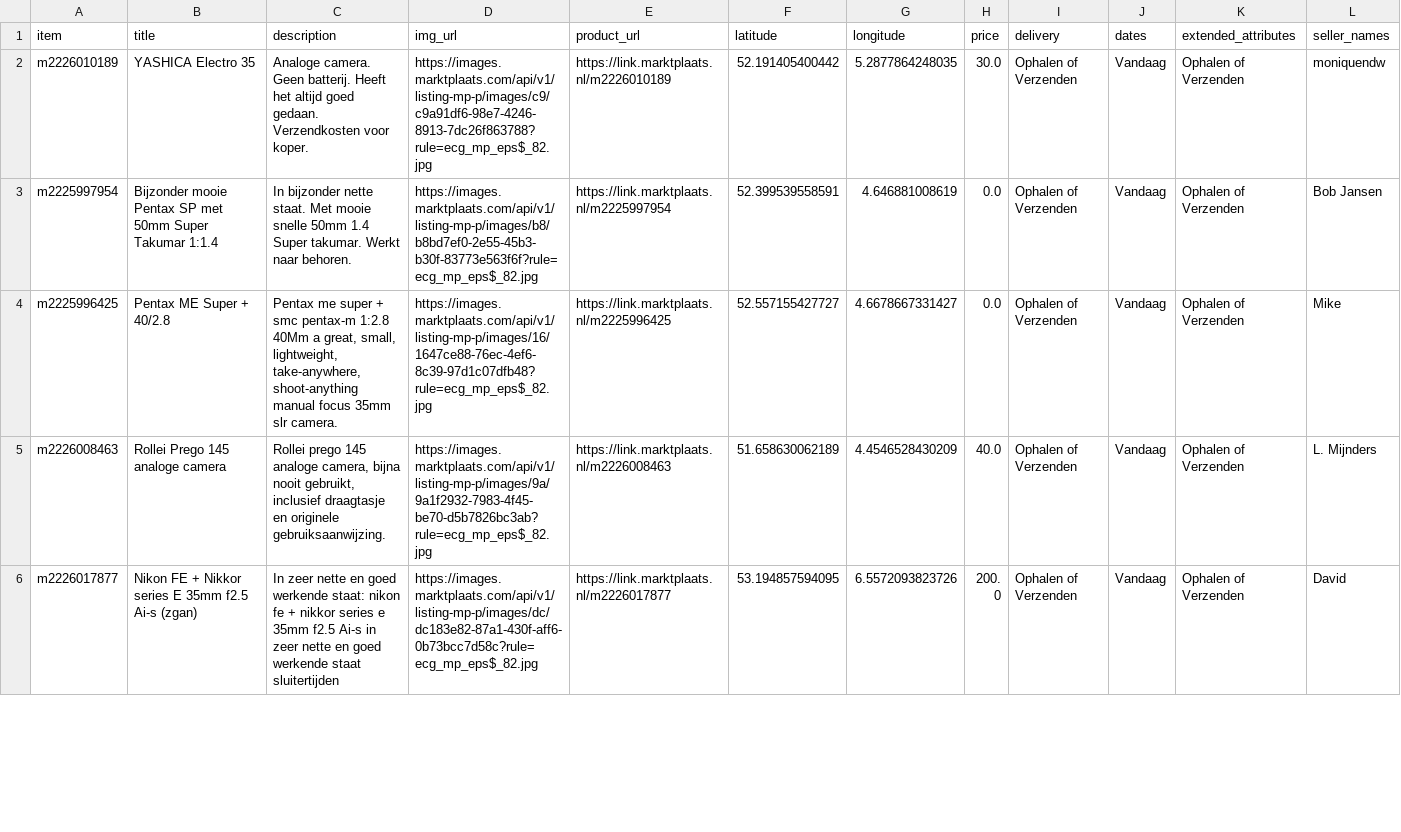
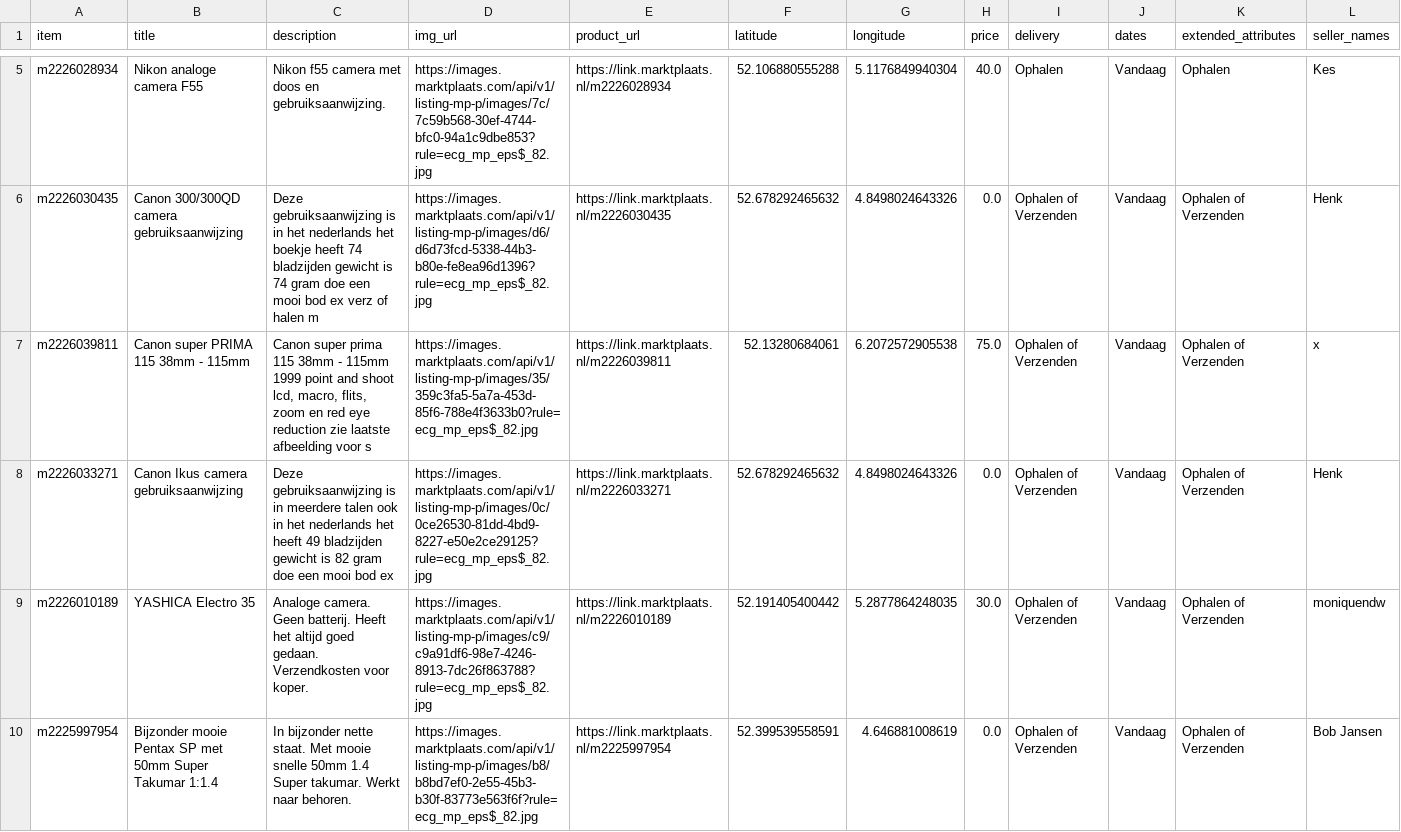
Before and after one commit to mcnakhaee/mp_notification, a CSV file: items_today.csv, drawn as a sheet; only a part is shown, gaps mark what is left out; the shorter side is filled out with more unchanged rows; the diff covers the shown part only.

```diff
--- a/items_today.csv
+++ b/items_today.csv
@@ -2 +5,5 @@ item,title,description,img_url,product_url,latitude,longitude,price,delivery,dat
+m2226028934,Nikon analoge camera F55,Nikon f55 camera met doos en gebruiksaanwijzing.,https://images.marktplaats.com/api/v1/listing-mp-p/images/7c/7c59b568-30ef-4744-bfc0-94a1c9dbe853?rule=ecg_mp_eps$_82.jpg,https://link.marktplaats.nl/m2226028934,52.106880555288,5.1176849940304,40.0,Ophalen,Vandaag,Ophalen,Kes
+m2226030435,Canon 300/300QD camera gebruiksaanwijzing,Deze gebruiksaanwijzing is in het nederlands het boekje heeft 74 bladzijden gewicht is 74 gram doe een mooi bod ex verz of halen m,https://images.marktplaats.com/api/v1/listing-mp-p/images/d6/d6d73fcd-5338-44b3-b80e-fe8ea96d1396?rule=ecg_mp_eps$_82.jpg,https://link.marktplaats.nl/m2226030435,52.678292465632,4.8498024643326,0.0,Ophalen of Verzenden,Vandaag,Ophalen of Verzenden,Henk
+m2226039811,Canon super PRIMA 115 38mm - 115mm,"Canon super prima 115 38mm - 115mm 1999 point and shoot lcd, macro, flits, zoom en red eye reduction zie laatste afbeelding voor s",https://images.marktplaats.com/api/v1/listing-mp-p/images/35/359c3fa5-5a7a-453d-85f6-788e4f3633b0?rule=ecg_mp_eps$_82.jpg,https://link.marktplaats.nl/m2226039811,52.13280684061,6.2072572905538,75.0,Ophalen of Verzenden,Vandaag,Ophalen of Verzenden,x
+m2226033271,Canon Ikus camera gebruiksaanwijzing,Deze gebruiksaanwijzing is in meerdere talen ook in het nederlands het heeft 49 bladzijden gewicht is 82 gram doe een mooi bod ex ,https://images.marktplaats.com/api/v1/listing-mp-p/images/0c/0ce26530-81dd-4bd9-8227-e50e2ce29125?rule=ecg_mp_eps$_82.jpg,https://link.marktplaats.nl/m2226033271,52.678292465632,4.8498024643326,0.0,Ophalen of Verzenden,Vandaag,Ophalen of Verzenden,Henk
 m2226010189,YASHICA Electro 35,Analoge camera. Geen batterij. Heeft het altijd goed gedaan. Verzendkosten voor koper.,https://images.marktplaats.com/api/v1/listing-mp-p/images/c9/c9a91df6-98e7-4246-8913-7dc26f863788?rule=ecg_mp_eps$_82.jpg,https://link.marktplaats.nl/m2226010189,52.191405400442,5.2877864248035,30.0,Ophalen of Verzenden,Vandaag,Ophalen of Verzenden,moniquendw
```
Also changed, not shown: 3 added rows elsewhere in this file.
